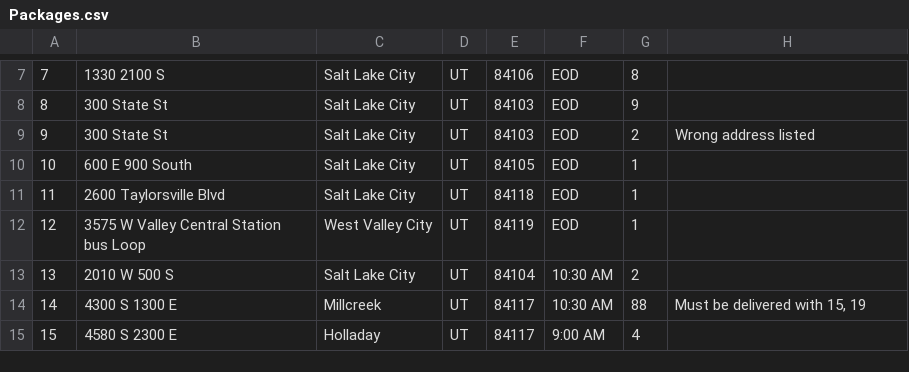
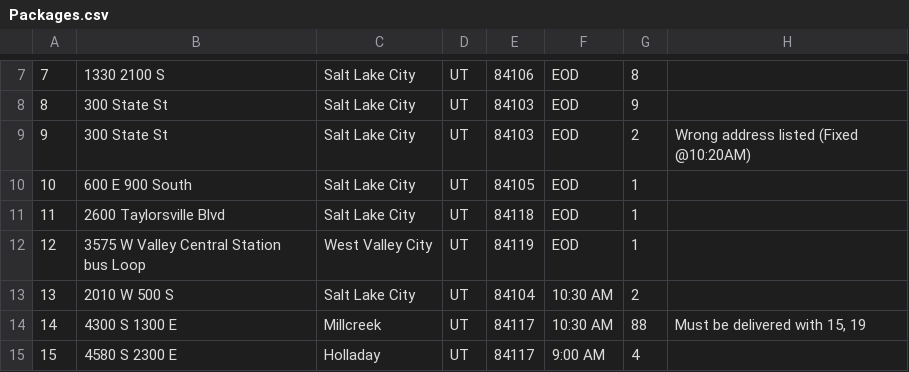
Before and after one commit to MikeLawCodes/WGUC950, a CSV file: data/Packages.csv, drawn as a sheet; only a part is shown, gaps mark what is left out.

Commit message:
Update Main class user interface and address data

```diff
--- a/data/Packages.csv
+++ b/data/Packages.csv
@@ -8,3 +8,3 @@
 8,300 State St,Salt Lake City,UT,84103,EOD,9,,
-9,300 State St,Salt Lake City,UT,84103,EOD,2,Wrong address listed
+9,300 State St,Salt Lake City,UT,84103,EOD,2,Wrong address listed (Fixed @10:20AM)
 10,600 E 900 South,Salt Lake City,UT,84105,EOD,1,,
```
Also changed, not shown: 1 other file.
